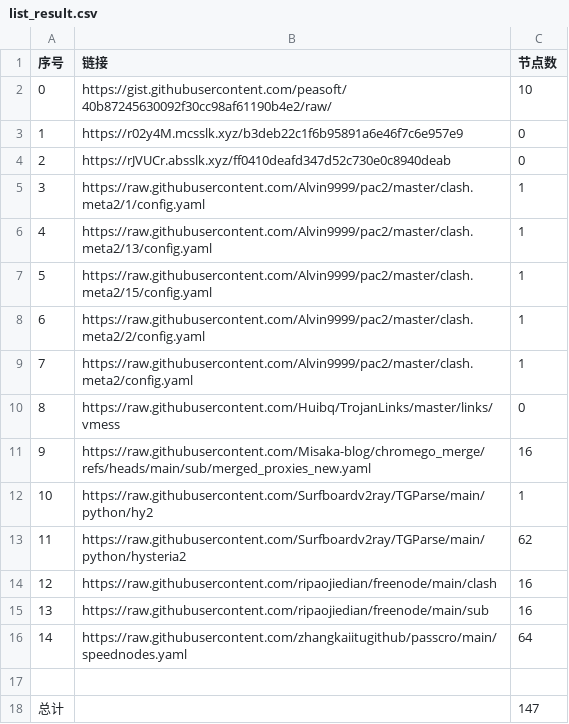
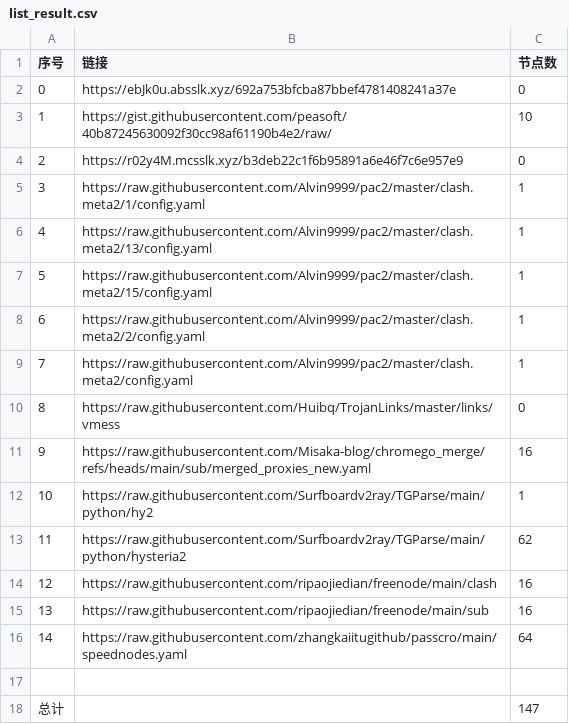
Before and after one commit to bobvane/AutoNode, a CSV file: list_result.csv, drawn as a sheet.

```diff
--- a/list_result.csv
+++ b/list_result.csv
@@ -1,5 +1,5 @@
 序号,链接,节点数
-0,https://gist.githubusercontent.com/peasoft/40b87245630092f30cc98af61190b4e2/raw/,10
-1,https://r02y4M.mcsslk.xyz/b3deb22c1f6b95891a6e46f7c6e957e9,0
-2,https://rJVUCr.absslk.xyz/ff0410deafd347d52c730e0c8940deab,0
+0,https://ebJk0u.absslk.xyz/692a753bfcba87bbef4781408241a37e,0
+1,https://gist.githubusercontent.com/peasoft/40b87245630092f30cc98af61190b4e2/raw/,10
+2,https://r02y4M.mcsslk.xyz/b3deb22c1f6b95891a6e46f7c6e957e9,0
 3,https://raw.githubusercontent.com/Alvin9999/pac2/master/clash.meta2/1/config.yaml,1
```
Also changed, not shown: 3 other files.
